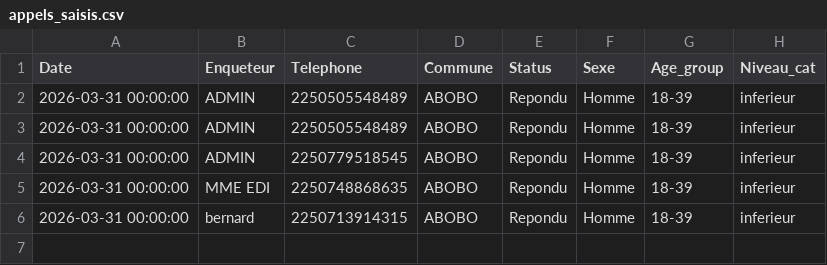
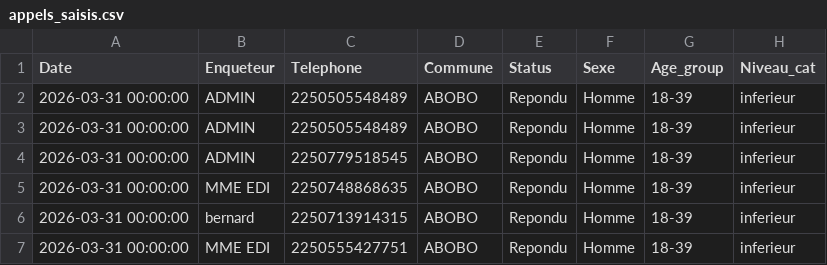
Before and after one commit to MCMy2026/app_paneliste, a CSV file: data/appels_saisis.csv, drawn as a sheet.

Commit message:
Auto-update (Streamlit safe write)

```diff
--- a/data/appels_saisis.csv
+++ b/data/appels_saisis.csv
@@ -6 +6,2 @@ Date,Enqueteur,Telephone,Commune,Status,Sexe,Age_group,Niveau_cat
 2026-03-31 00:00:00,bernard,2250713914315,ABOBO,Repondu,Homme,18-39,inferieur
+2026-03-31 00:00:00,MME EDI,2250555427751,ABOBO,Repondu,Homme,18-39,inferieur
```
